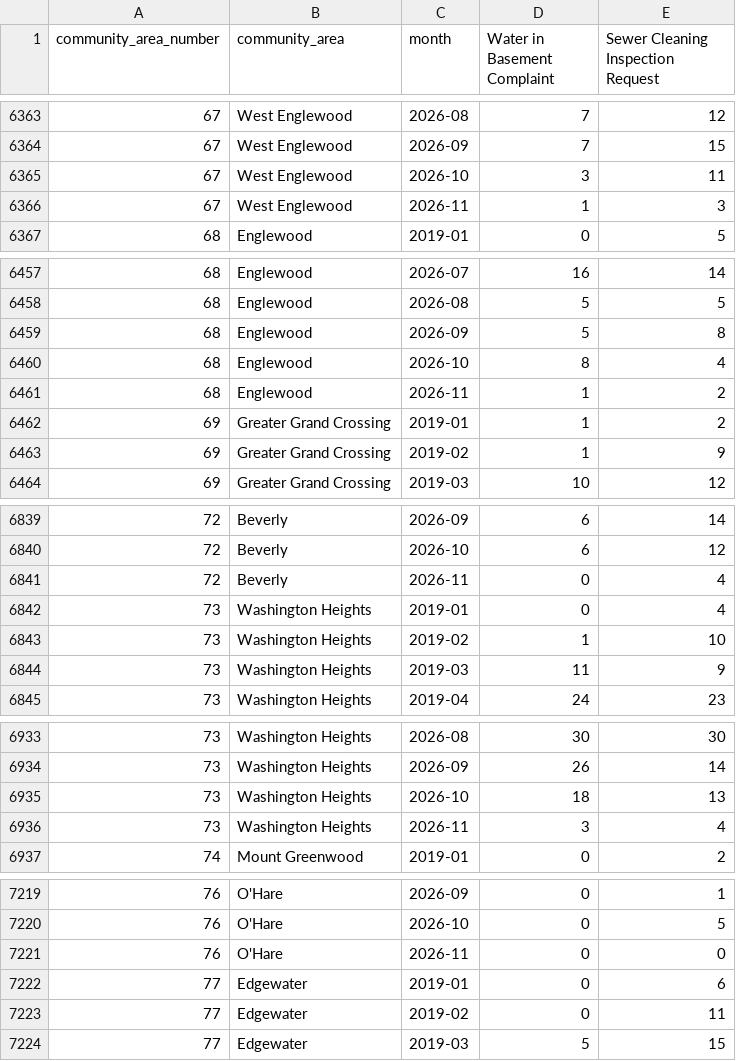
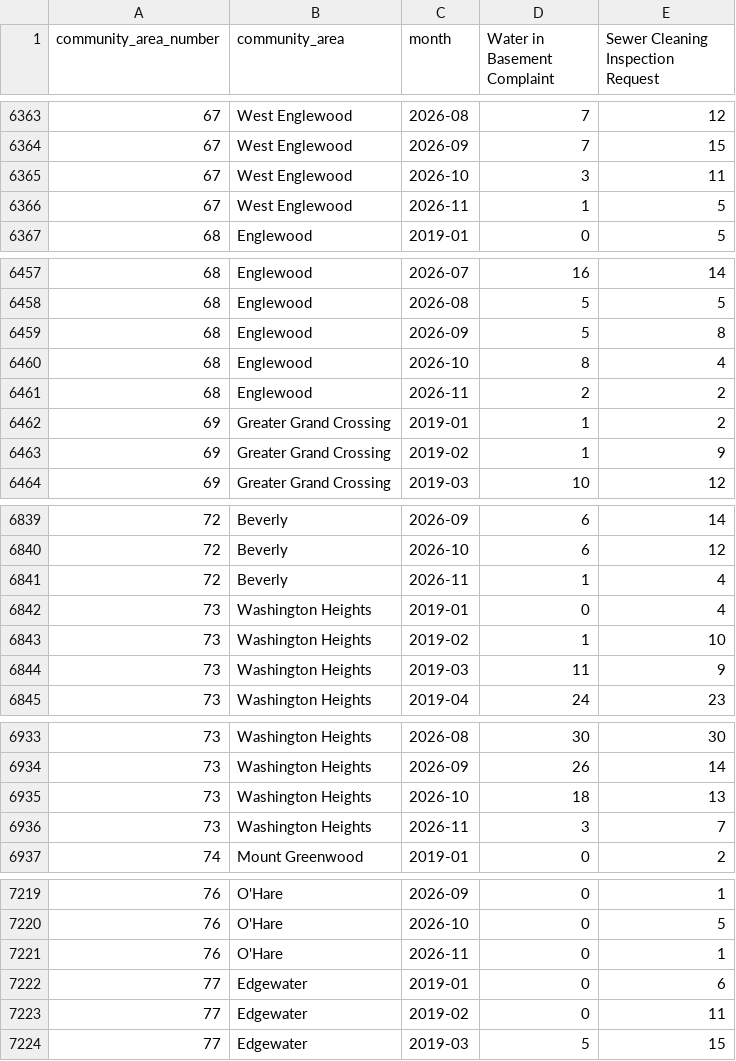
Before and after one commit to proofnotfluff-a11y/Proofnotfluff-pins, a CSV file: docs/chicago-basement-flooding/chicago-basement-flooding-by-area-month.csv, drawn as a sheet; only a part is shown, gaps mark what is left out; the diff covers the shown part only.

```diff
--- a/docs/chicago-basement-flooding/chicago-basement-flooding-by-area-month.csv
+++ b/docs/chicago-basement-flooding/chicago-basement-flooding-by-area-month.csv
@@ -6365,3 +6365,3 @@ community_area_number,community_area,month,Water in Basement Complaint,Sewer Cle
 67,West Englewood,2026-10,3,11
-67,West Englewood,2026-11,1,3
+67,West Englewood,2026-11,1,5
 68,Englewood,2019-01,0,5
@@ -6460,3 +6460,3 @@ community_area_number,community_area,month,Water in Basement Complaint,Sewer Cle
 68,Englewood,2026-10,8,4
-68,Englewood,2026-11,1,2
+68,Englewood,2026-11,2,2
 69,Greater Grand Crossing,2019-01,1,2
@@ -6840,3 +6840,3 @@ community_area_number,community_area,month,Water in Basement Complaint,Sewer Cle
 72,Beverly,2026-10,6,12
-72,Beverly,2026-11,0,4
+72,Beverly,2026-11,1,4
 73,Washington Heights,2019-01,0,4
@@ -6935,3 +6935,3 @@ community_area_number,community_area,month,Water in Basement Complaint,Sewer Cle
 73,Washington Heights,2026-10,18,13
-73,Washington Heights,2026-11,3,4
+73,Washington Heights,2026-11,3,7
 74,Mount Greenwood,2019-01,0,2
@@ -7220,3 +7220,3 @@ community_area_number,community_area,month,Water in Basement Complaint,Sewer Cle
 76,O'Hare,2026-10,0,5
-76,O'Hare,2026-11,0,0
+76,O'Hare,2026-11,0,1
 77,Edgewater,2019-01,0,6
```
Also changed, not shown: 11 edited cells elsewhere in this file, docs/chicago-basement-flooding/chicago-basement-flooding-citywide-daily.csv, 4 other files.
